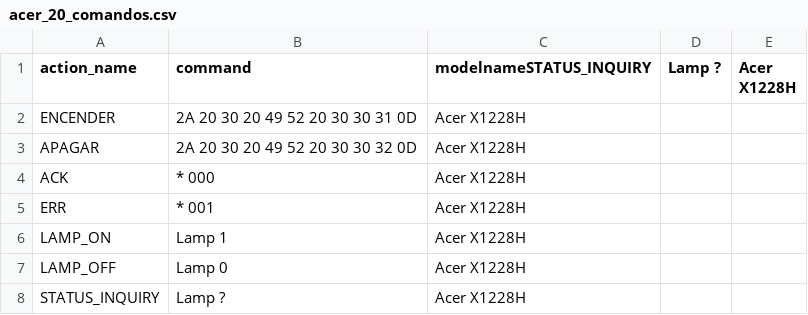
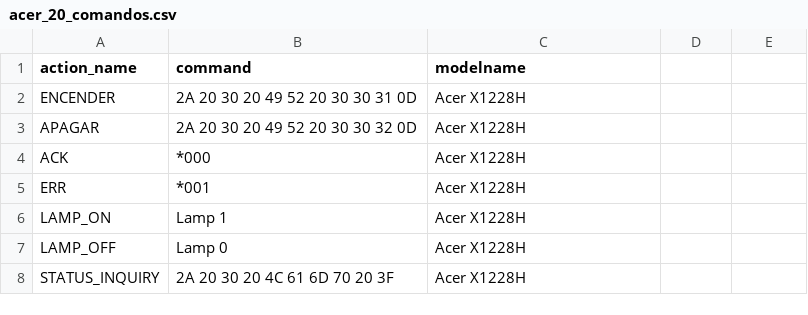
Before and after one commit to IESJandula/Reaktor_ProjectorsServer, a CSV file: src/main/resources/CSV/acer_20_comandos.csv, drawn as a sheet.

Commit message:
Update acer_20_comandos.csv
Corrige fichero CSV con formato HEX.

```diff
--- a/src/main/resources/CSV/acer_20_comandos.csv
+++ b/src/main/resources/CSV/acer_20_comandos.csv
@@ -1,8 +1,8 @@
-action_name,command,modelnameSTATUS_INQUIRY,Lamp ?,Acer X1228H
+action_name,command,modelname
 ENCENDER,2A 20 30 20 49 52 20 30 30 31 0D,Acer X1228H
 APAGAR,2A 20 30 20 49 52 20 30 30 32 0D,Acer X1228H
-ACK,* 000,Acer X1228H
-ERR,* 001,Acer X1228H
+ACK,*000,Acer X1228H
+ERR,*001,Acer X1228H
 LAMP_ON,Lamp 1,Acer X1228H
 LAMP_OFF,Lamp 0,Acer X1228H
-STATUS_INQUIRY,Lamp ?,Acer X1228H
+STATUS_INQUIRY,2A 20 30 20 4C 61 6D 70 20 3F,Acer X1228H
```
